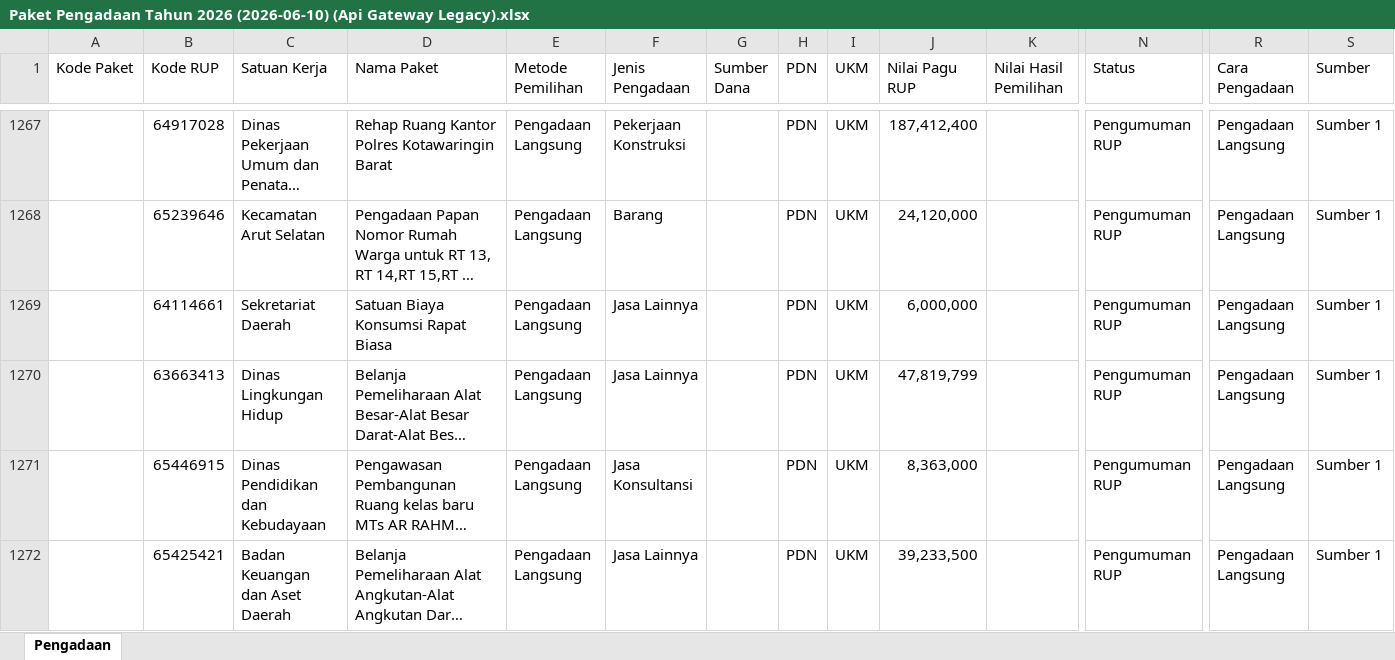
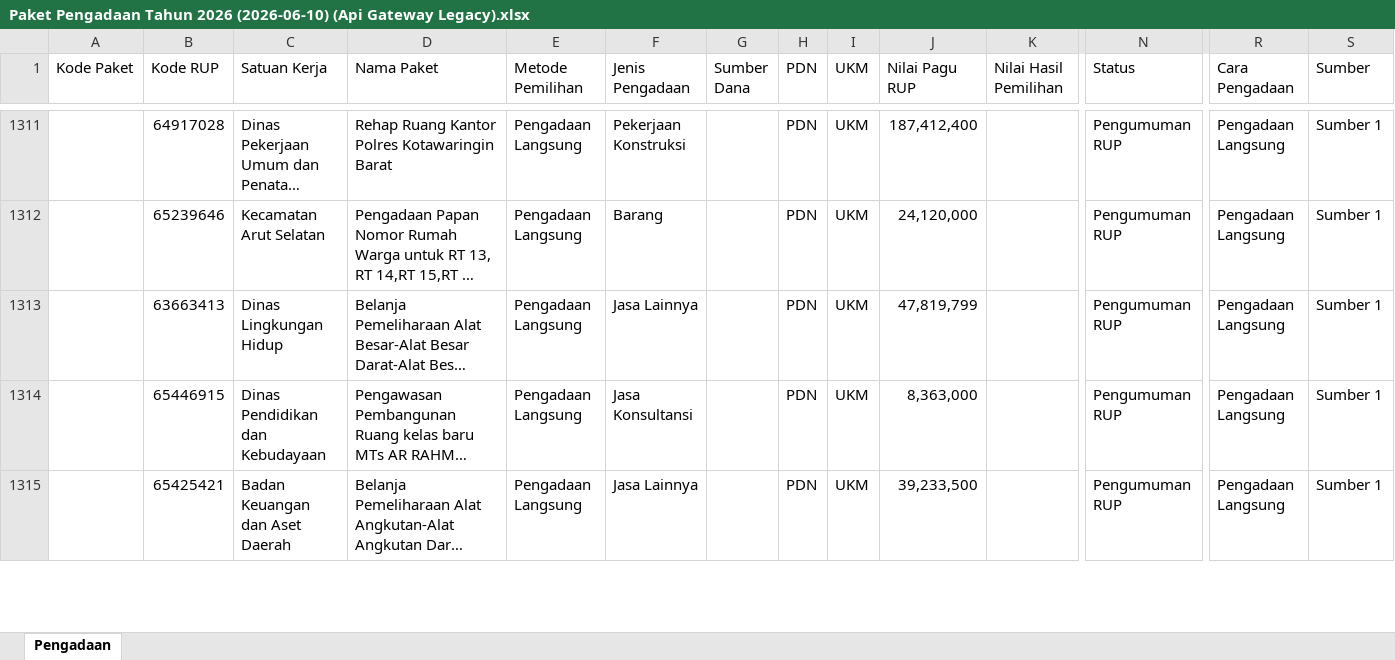
Before and after one commit to rizkipem-21/dashboard.pbjkobar-testing, an Excel workbook: output/pengadaan/2026/Paket Pengadaan Tahun 2026 (2026-06-10) (Api Gateway Legacy).xlsx, sheet Pengadaan, drawn as a sheet; only a part is shown, gaps mark what is left out; long unchanged cells end in …; values as stored, in another font and other column widths than the file's, no cell formats; removed rows and columns are numbered as before the commit, all else as after; rows hold the shown columns only; the diff covers the shown part only; the diff names each change by its address in the sheet, - before the commit and + after, or states it on an @@ line.

```diff
--- a/output/pengadaan/2026/Paket Pengadaan Tahun 2026 (2026-06-10) (Api Gateway Legacy).xlsx (sheet Pengadaan)
+++ b/output/pengadaan/2026/Paket Pengadaan Tahun 2026 (2026-06-10) (Api Gateway Legacy).xlsx (sheet Pengadaan)
-row 1269:  | 64114661 | Sekretariat Daerah | Satuan Biaya Konsumsi Rapat Biasa | Pengadaan Langsung | Jasa Lainnya |  | PDN | UKM | 6,000,000 |  | Pengumuman RUP | Pengadaan Langsung | Sumber 1
```
Also changed, not shown: 52 added rows and 55 removed rows elsewhere in this sheet, cell formats, data/2026/master_pengadaan_2026.xlsx, 11 other files.
